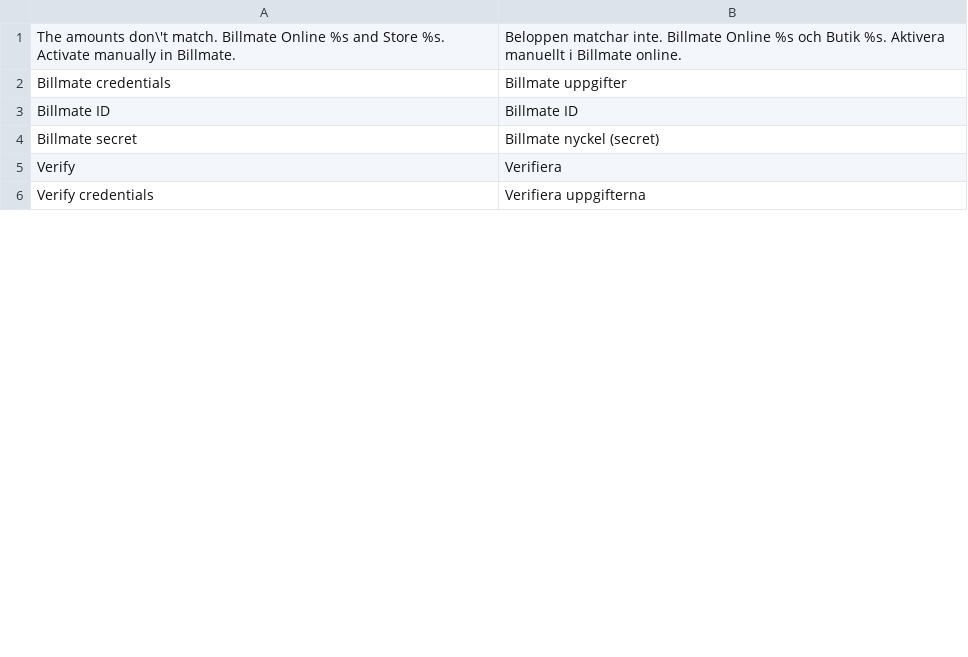
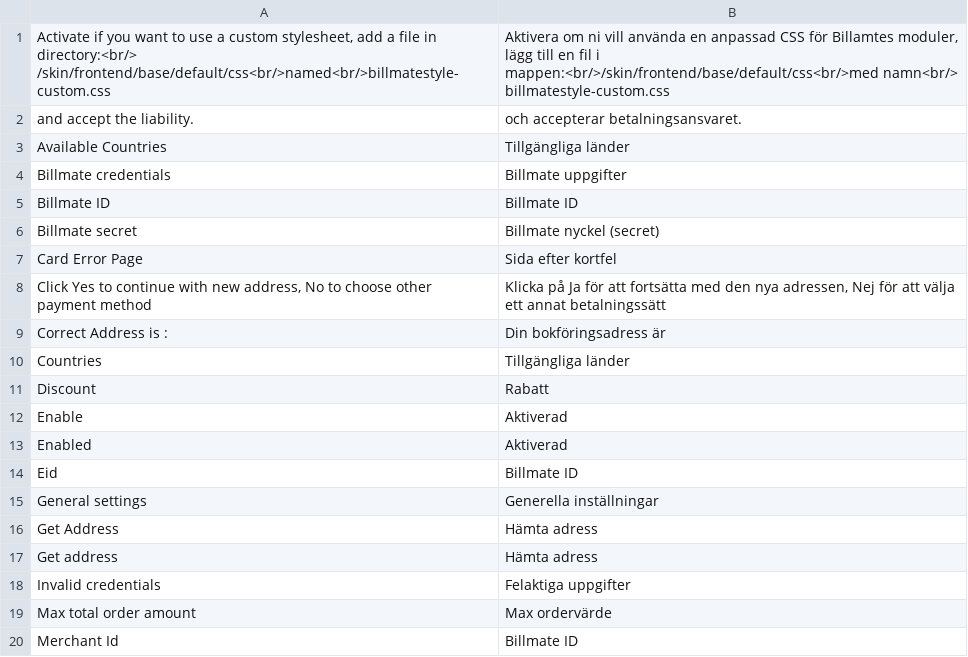
Before and after one commit to Billmate/magento, a CSV file: app/locale/sv_SE/Billmate_Common.csv, drawn as a sheet; only a part is shown; the shorter side is filled out with more unchanged rows; the diff covers the shown part only.

```diff
--- a/app/locale/sv_SE/Billmate_Common.csv
+++ b/app/locale/sv_SE/Billmate_Common.csv
@@ -1,2 +1,4 @@
-"The amounts don\'t match. Billmate Online %s and Store %s. Activate manually in Billmate.","Beloppen matchar inte. Billmate Online %s och Butik %s. Aktivera manuellt i Billmate online."
+"Activate if you want to use a custom stylesheet, add a file in directory:<br/> /skin/frontend/base/default/css<br/>named<br/>billmatestyle-custom.css", "Aktivera om ni vill använda en anpassad CSS för Billamtes moduler, lägg till en fil i mappen:<br/>/skin/frontend/base/default/css<br/>med namn<br/> billmatestyle-custom.css"
+"and accept the liability.","och accepterar betalningsansvaret."
+"Available Countries","Tillgängliga länder"
 "Billmate credentials","Billmate uppgifter"
@@ -4 +6,15 @@
 "Billmate secret", "Billmate nyckel (secret)"
+"Card Error Page","Sida efter kortfel"
+"Click Yes to continue with new address, No to choose other payment method","Klicka på Ja för att fortsätta med den nya adressen, Nej för att välja ett annat betalningssätt"
+"Correct Address is :","Din bokföringsadress är"
+"Countries","Tillgängliga länder"
+"Discount", "Rabatt"
+"Enable","Aktiverad"
+"Enabled","Aktiverad"
+"Eid","Billmate ID"
+"General settings", "Generella inställningar"
+"Get Address", "Hämta adress"
+"Get address", "Hämta adress"
+"Invalid credentials", "Felaktiga uppgifter"
+"Max total order amount", "Max ordervärde"
+"Merchant Id","Billmate ID"
```
Also changed, not shown: 33 added rows, 1 removed row and 11 moved rows elsewhere in this file, app/locale/sv_SE/Billmate_BillmateInvoice.csv, app/locale/sv_SE/Billmate_Cardpay.csv, 2 other files.
